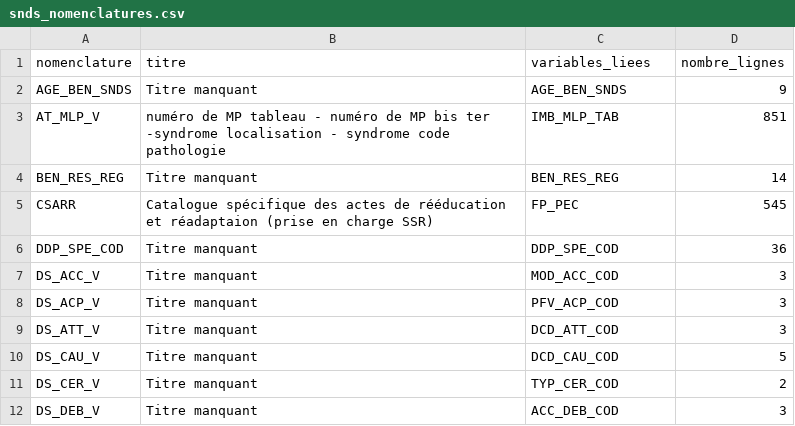
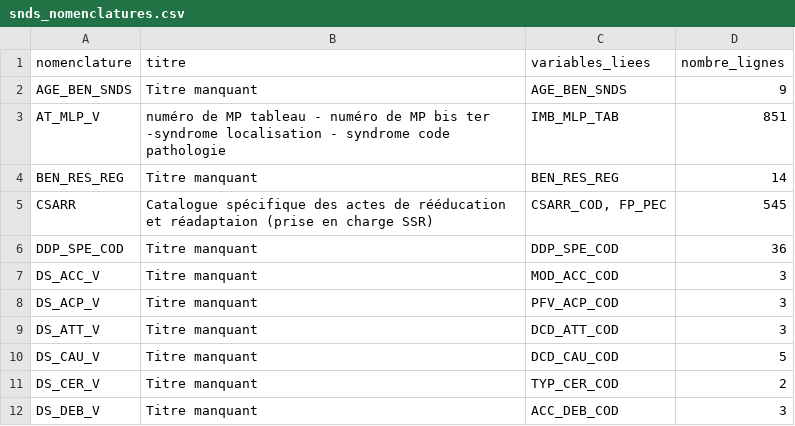
Before and after one commit to indsante/dico-snds, a CSV file: app/app_data/snds_nomenclatures.csv, drawn as a sheet; only a part is shown.

Commit message:
MAJ auto deschema-snds, commit a86e330c38_Merge-branch-add_csarr_nom_to_csarr_var-into-ma

```diff
--- a/app/app_data/snds_nomenclatures.csv
+++ b/app/app_data/snds_nomenclatures.csv
@@ -4,3 +4,3 @@ AT_MLP_V,numéro de MP tableau - numéro de MP  bis ter -syndrome localisation -
 BEN_RES_REG,Titre manquant,BEN_RES_REG,14
-CSARR,Catalogue spécifique des actes de rééducation et réadaptaion (prise en charge SSR),FP_PEC,545
+CSARR,Catalogue spécifique des actes de rééducation et réadaptaion (prise en charge SSR),"CSARR_COD, FP_PEC",545
 DDP_SPE_COD,Titre manquant,DDP_SPE_COD,36
```
Also changed, not shown: app/app_data/snds_vars.csv.
